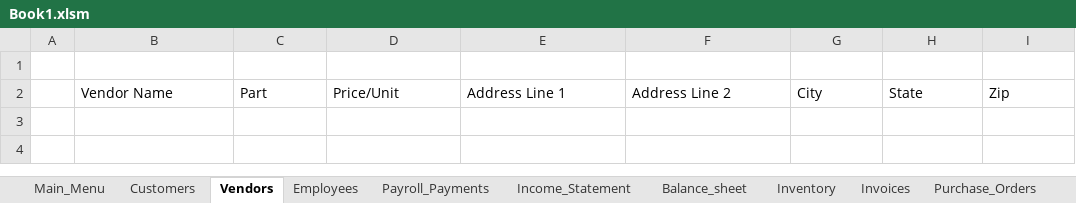
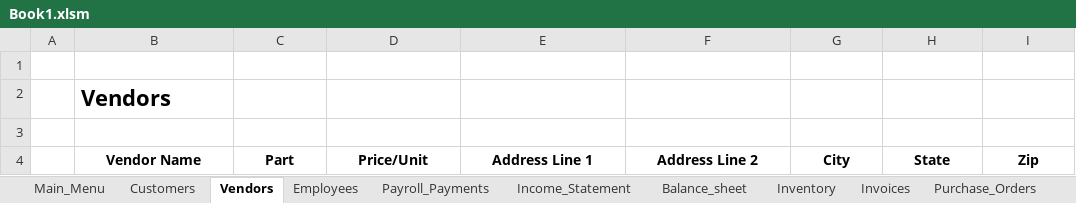
Before and after one commit to sidharthvaitha/TE566, an Excel workbook: Book1.xlsm, sheet Vendors, drawn as a sheet; values as stored, in another font and other column widths than the file's, no borders; charts and pictures not drawn; addresses are those after the commit; the diff names each change by its address in the sheet, - before the commit and + after, or states it on an @@ line.

```diff
--- a/Book1.xlsm (sheet Vendors)
+++ b/Book1.xlsm (sheet Vendors)
+row 2:  | Vendors
+row 3: (empty)
@@ B4:I4 bold: off → on, alignment: left → center @@
```
Also changed, not shown: sheet Inventory, sheet Employees, sheet Customers, sheet Income_Statement, sheet Payroll_Payments, sheet Balance_sheet, 3 more sheets, formulas that keep their value, charts or pictures.
